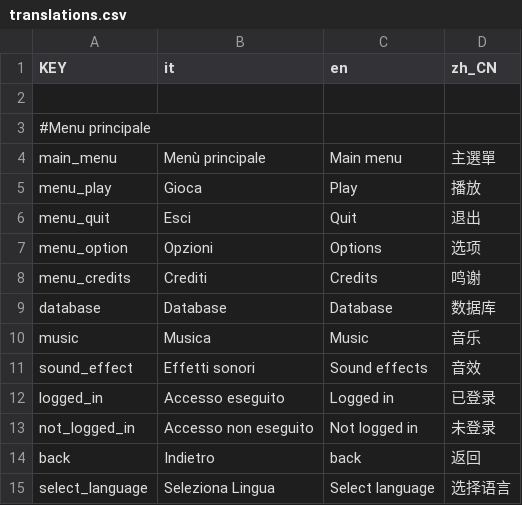
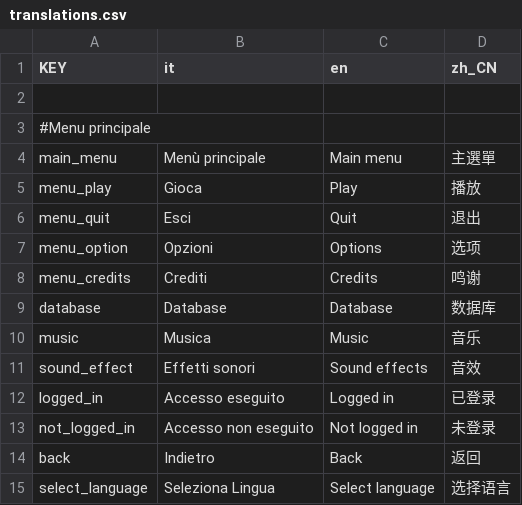
Before and after one commit to Gabbosenpai/Project-Hydra, a CSV file: Assets/Translations/translations.csv, drawn as a sheet.

```diff
--- a/Assets/Translations/translations.csv
+++ b/Assets/Translations/translations.csv
@@ -13,3 +13,3 @@ logged_in,Accesso eseguito,Logged in,已登录
 not_logged_in,Accesso non eseguito,Not logged in,未登录
-back,Indietro,back,返回
+back,Indietro,Back,返回
 select_language,Seleziona Lingua,Select language,选择语言
```
Also changed, not shown: 5 other files.
